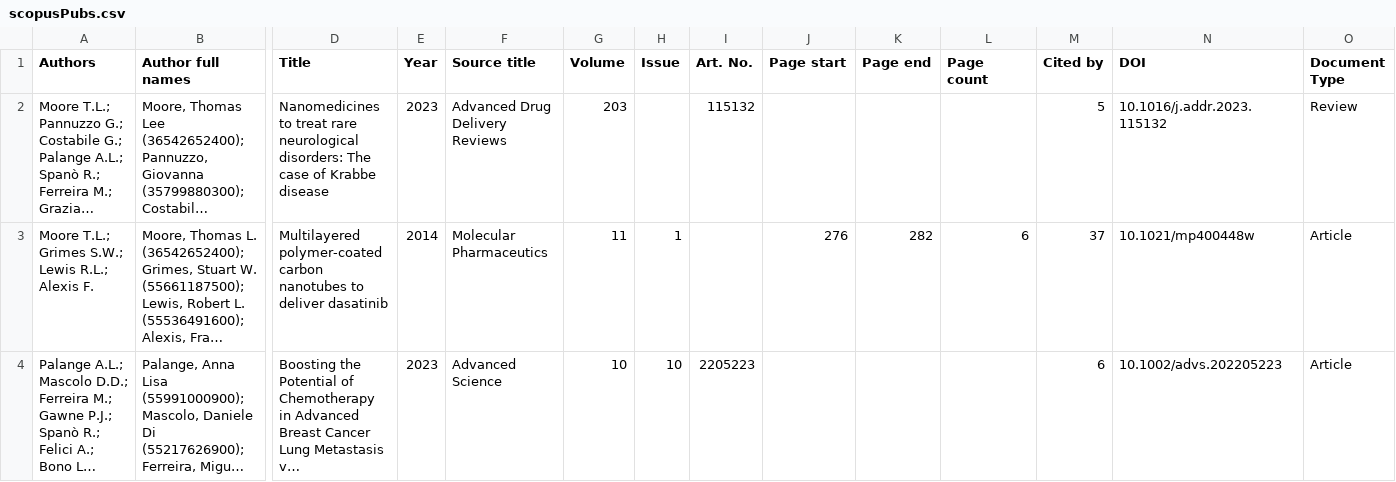
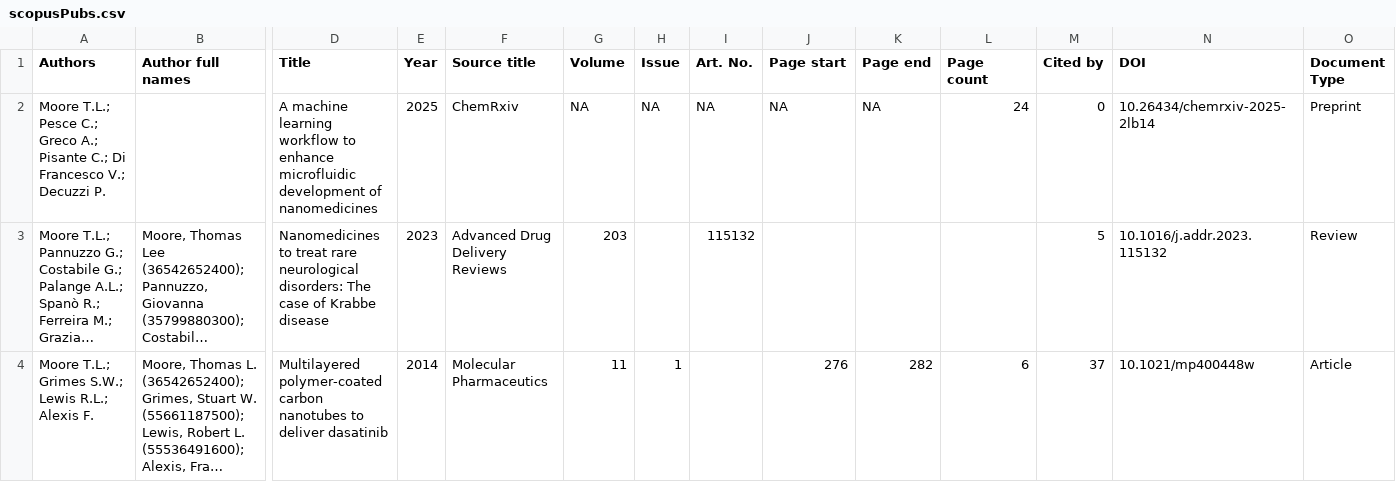
Before and after one commit to tlmoore-UniNA/shinyTLMoore, a CSV file: www/assets/scopusPubs.csv, drawn as a sheet; only a part is shown, gaps mark what is left out; the shorter side is filled out with more unchanged rows; long unchanged cells end in …; rows hold the shown columns only; the diff names each change by its address in the sheet, - before the commit and + after, or states it on an @@ line.

```diff
--- a/www/assets/scopusPubs.csv
+++ b/www/assets/scopusPubs.csv
+row 2: Moore T.L.; Pesce C.; Greco A.; Pisante C.; Di Francesco V.; Decuzzi P. |  | A machine learning workflow to enhance microfluidic development of nanomedicines | 2025 | ChemRxiv | NA | NA | NA | NA | NA | 24 | 0 | 10.26434/chemrxiv-2025-2lb14 | Preprint
```
Also changed, not shown: www/assets/scopus_CitationOverview.csv, 4 other files.
